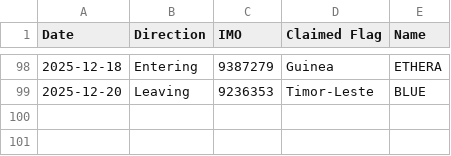
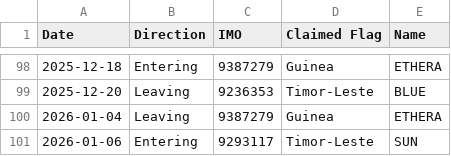
Before and after one commit to christianpanton/transits.sketchy.boats, a CSV file: baltic.csv, drawn as a sheet; only a part is shown, gaps mark what is left out.

Commit message:
false flagged last update

```diff
--- a/baltic.csv
+++ b/baltic.csv
@@ -99 +99,3 @@ Date,Direction,IMO,Claimed Flag,Name
 2025-12-20,Leaving,9236353,Timor-Leste,BLUE
+2026-01-04,Leaving,9387279,Guinea,ETHERA
+2026-01-06,Entering,9293117,Timor-Leste,SUN
```
